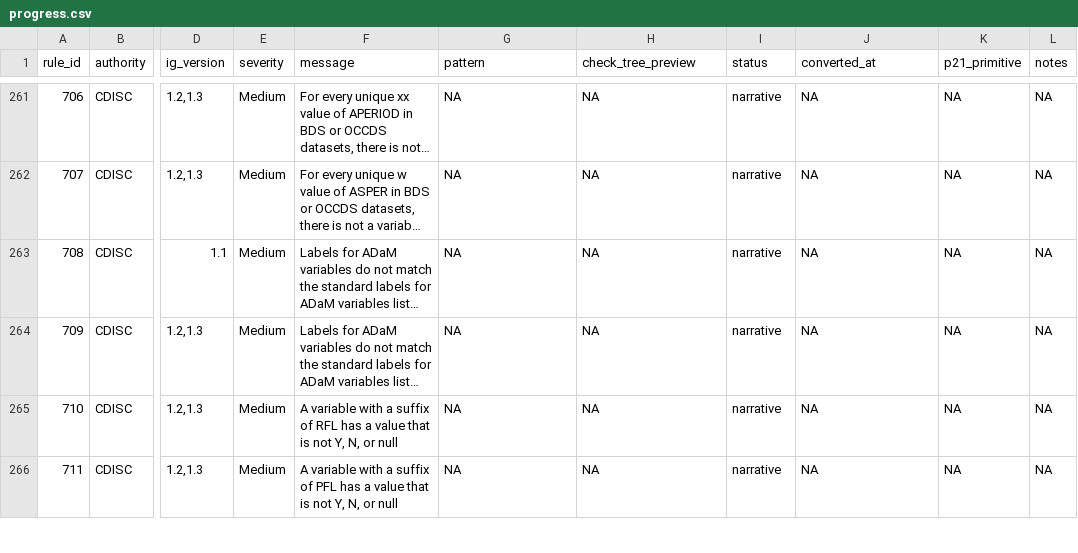
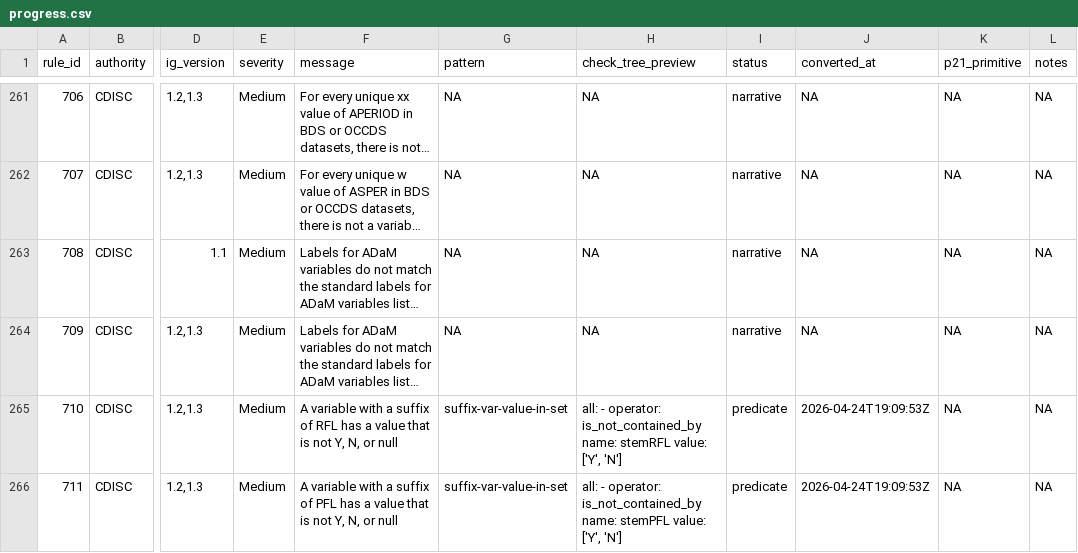
Before and after one commit to vthanik/herald, a CSV file: tools/rule-authoring/progress.csv, drawn as a sheet; only a part is shown, gaps mark what is left out; long unchanged cells end in …; the diff covers the shown part only; the diff names each change by its address in the sheet, - before the commit and + after, or states it on an @@ line.

Commit message:
feat: Q18 severity_map + P21-G NA-sentinel + Q32 ADaM flag/numeric patterns
severity_map (Q18)
- Add severity_map arg to validate(); three-tier match: exact rule_id ->
  regex -> severity category; domain-keyed list form for P21-N parity
- Add severity_override column to findings tibble (original severity when
  overridden, NA otherwise)
- 10 new tests in test-rules-validate.R

P21 audit item G (NA sentinel)
- Replace paste() NA collision sentinel from \x00 to \x01 in ops-cross.R
  and ops-set.R; \x00 was rejected by devtools::document() / parse()

Q32 ADaM flag/numeric patterns (ADaM-7/10/11/12/710/711/712/713)
- New patterns: suffix-presence-pair, suffix-pair-cond-equal-literal,
  suffix-pair-cond-null, suffix-var-value-in-set (RFL/PFL/RFN/PFN rules)
- Corresponding YAML updates to predicate executability
- Catalog recompiled: 1814 total rules unchanged

```diff
--- a/tools/rule-authoring/progress.csv
+++ b/tools/rule-authoring/progress.csv
-G265:G266 (pattern): NA
+G265:G266 (pattern): suffix-var-value-in-set
-H265 (check_tree_preview): NA
+H265 (check_tree_preview): all: - operator: is_not_contained_by name: stemRFL value: ['Y', 'N']
-I265:I266 (status): narrative
+I265:I266 (status): predicate
-J265:J266 (converted_at): NA
+J265:J266 (converted_at): 2026-04-24T19:09:53Z
-H266 (check_tree_preview): NA
+H266 (check_tree_preview): all: - operator: is_not_contained_by name: stemPFL value: ['Y', 'N']
```
Also changed, not shown: 24 edited cells elsewhere in this file, 24 other files.
